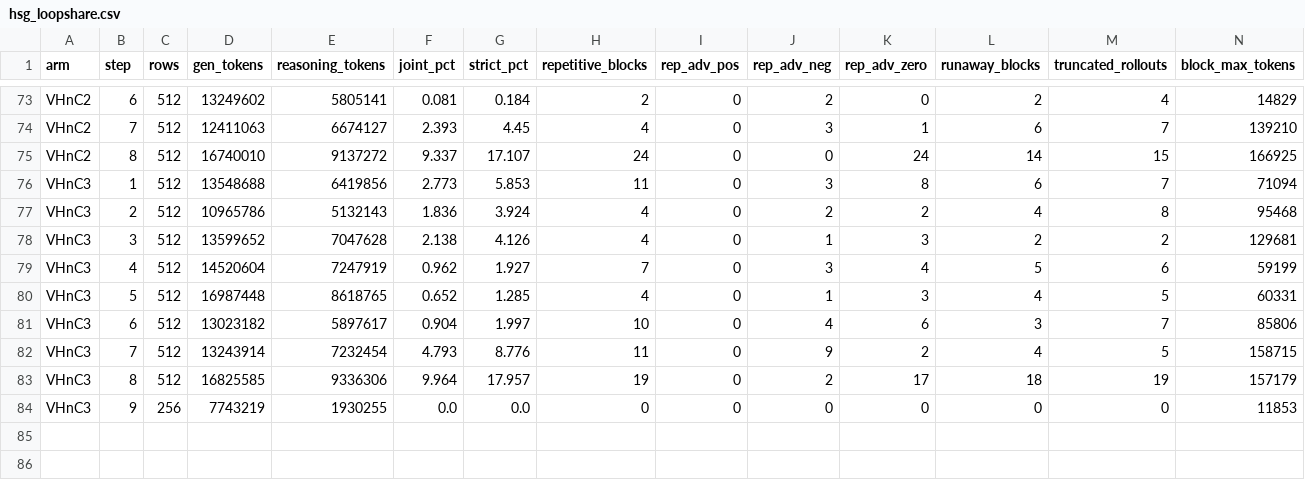
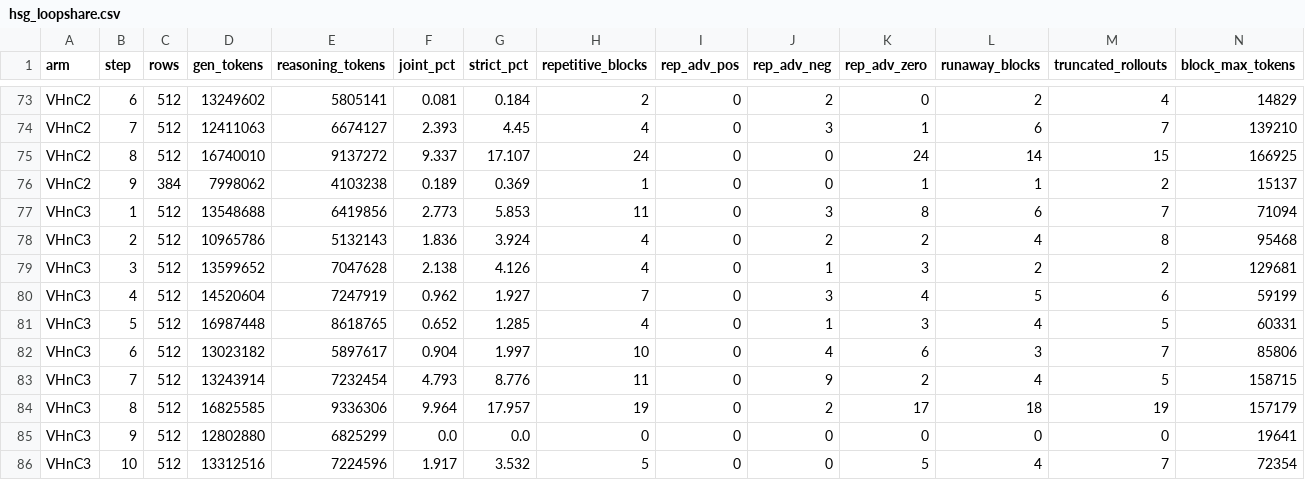
Before and after one commit to ArEsKay3/RL, a CSV file: analysis/loopfeedback_hsg/hsg_loopshare.csv, drawn as a sheet; only a part is shown, gaps mark what is left out.

```diff
--- a/analysis/loopfeedback_hsg/hsg_loopshare.csv
+++ b/analysis/loopfeedback_hsg/hsg_loopshare.csv
@@ -75,2 +75,3 @@ VHnC2,7,512,12411063,6674127,2.393,4.45,4,0,3,1,6,7,139210
 VHnC2,8,512,16740010,9137272,9.337,17.107,24,0,0,24,14,15,166925
+VHnC2,9,384,7998062,4103238,0.189,0.369,1,0,0,1,1,2,15137
 VHnC3,1,512,13548688,6419856,2.773,5.853,11,0,3,8,6,7,71094
@@ -83,2 +84,3 @@ VHnC3,7,512,13243914,7232454,4.793,8.776,11,0,9,2,4,5,158715
 VHnC3,8,512,16825585,9336306,9.964,17.957,19,0,2,17,18,19,157179
-VHnC3,9,256,7743219,1930255,0.0,0.0,0,0,0,0,0,0,11853
+VHnC3,9,512,12802880,6825299,0.0,0.0,0,0,0,0,0,0,19641
+VHnC3,10,512,13312516,7224596,1.917,3.532,5,0,0,5,4,7,72354
```
Also changed, not shown: 3 other files.
